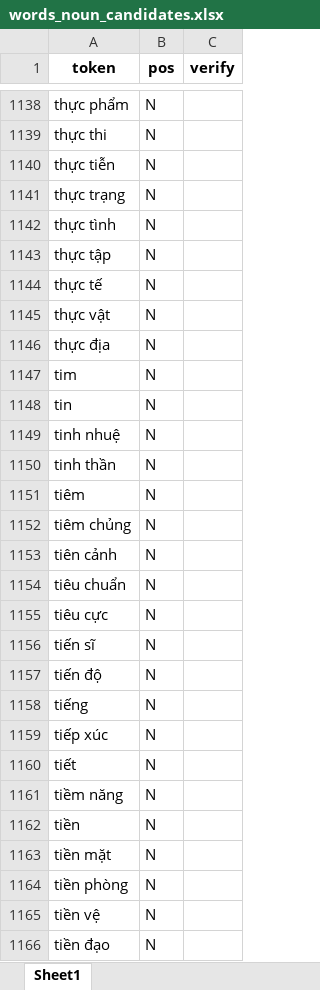
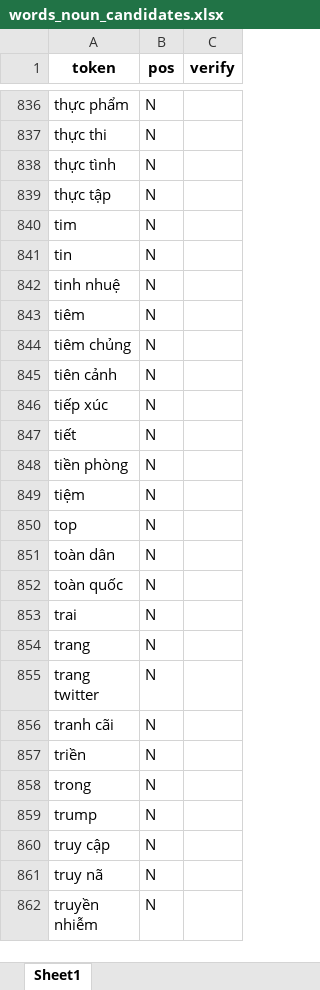
Before and after one commit to undertheseanlp/underthesea, an Excel workbook: datasets/UD_Vietnamese-COL/dictionary/words_noun_candidates.xlsx, sheet Sheet1, drawn as a sheet; only a part is shown, gaps mark what is left out; the shorter side is filled out with more unchanged rows; values as stored, in another font and other column widths than the file's, no borders; the diff covers the shown part only; the diff names each change by its address in the sheet, - before the commit and + after, or states it on an @@ line.

```diff
--- a/datasets/UD_Vietnamese-COL/dictionary/words_noun_candidates.xlsx (sheet Sheet1)
+++ b/datasets/UD_Vietnamese-COL/dictionary/words_noun_candidates.xlsx (sheet Sheet1)
-row 1140: thực tiễn | N
-row 1141: thực trạng | N
-row 1144: thực tế | N
-row 1145: thực vật | N
-row 1146: thực địa | N
-row 1150: tinh thần | N
-row 1154: tiêu chuẩn | N
-row 1155: tiêu cực | N
-row 1156: tiến sĩ | N
-row 1157: tiến độ | N
-row 1158: tiếng | N
-row 1161: tiềm năng | N
-row 1162: tiền | N
-row 1163: tiền mặt | N
-row 1165: tiền vệ | N
-row 1166: tiền đạo | N
```
Also changed, not shown: 398 removed rows elsewhere in this sheet, datasets/UD_Vietnamese-COL/dictionary/words_adjective_candidates.xlsx, datasets/UD_Vietnamese-COL/dictionary/words_verb_candidates.xlsx, 1 other file.
